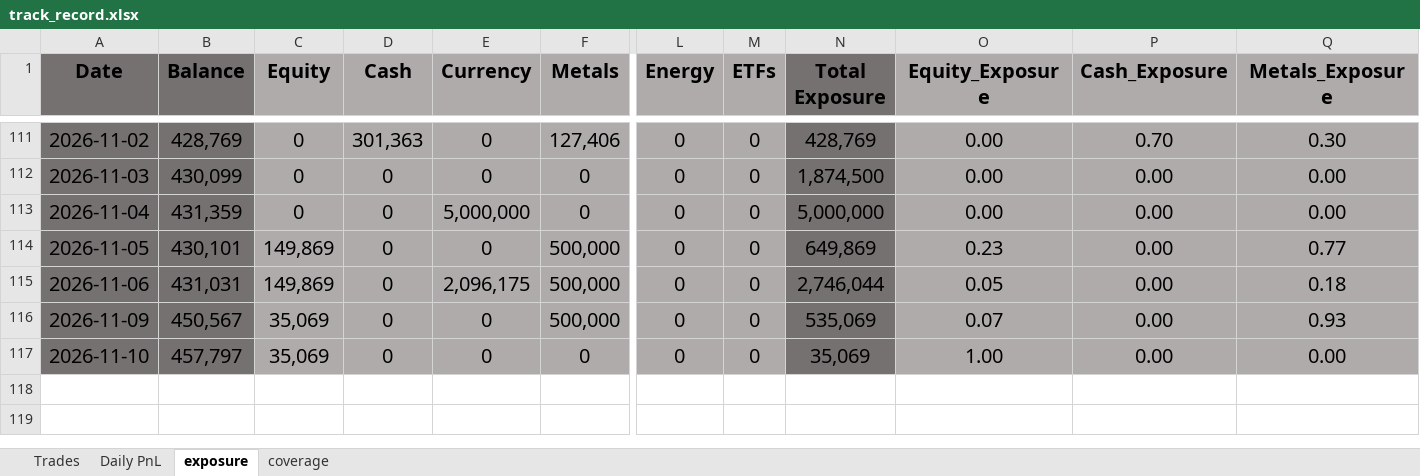
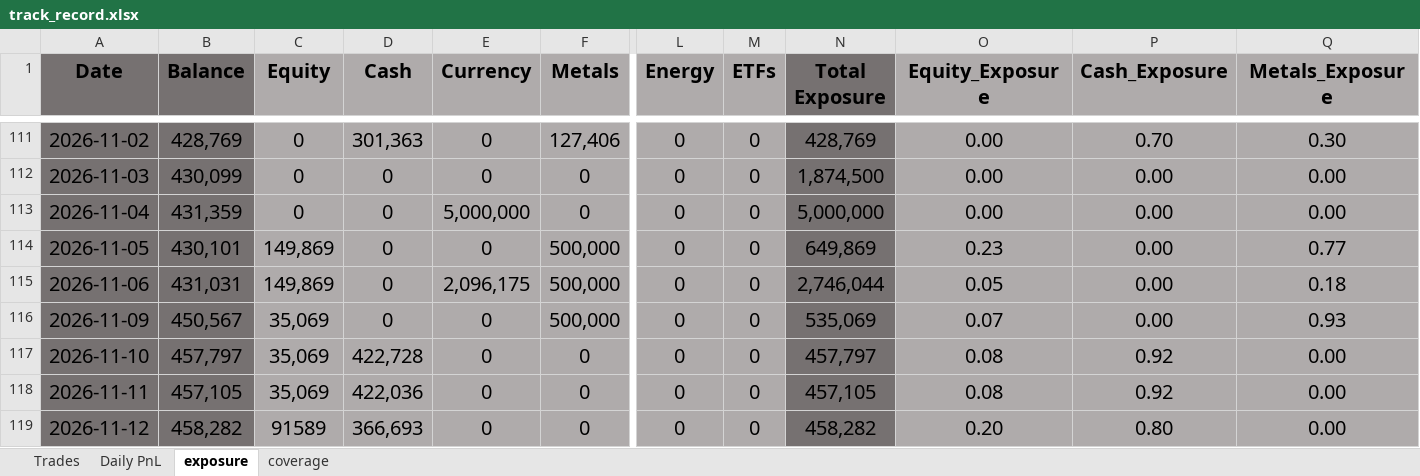
Before and after one commit to bkayabkaya/bookmonitor, an Excel workbook: track_record.xlsx, sheet exposure, drawn as a sheet; only a part is shown, gaps mark what is left out; values as stored, in another font and other column widths than the file's, no borders; conditional formats not drawn; rows hold the shown columns only; the diff names each change by its address in the sheet, - before the commit and + after, or states it on an @@ line.

```diff
--- a/track_record.xlsx (sheet exposure)
+++ b/track_record.xlsx (sheet exposure)
-D117 (Cash): 0
+D117 (Cash): 422,728
-N117 (Total Exposure): 35,069
+N117 (Total Exposure): 457,797
-O117 (Equity_Exposure): 1.00
+O117 (Equity_Exposure): 0.08
-P117 (Cash_Exposure): 0.00
+P117 (Cash_Exposure): 0.92
+row 118: 2026-11-11 | 457,105 | 35,069 | 422,036 | 0 | 0 | 0 | 0 | 457,105 | 0.08 | 0.92 | 0.00
+row 119: 2026-11-12 | 458,282 | 91589 | 366,693 | 0 | 0 | 0 | 0 | 458,282 | 0.20 | 0.80 | 0.00
```
Also changed, not shown: sheet Trades, sheet Daily PnL, 1 other file.
